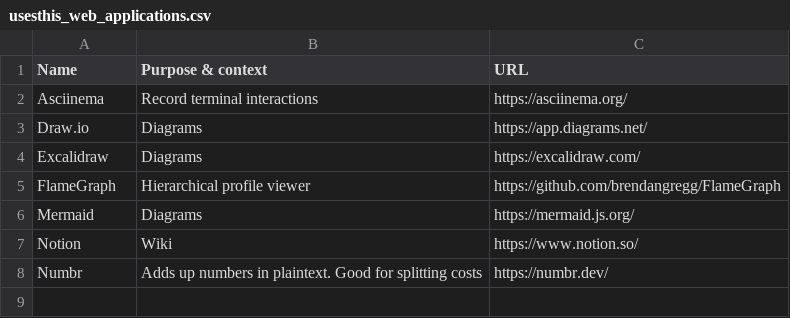
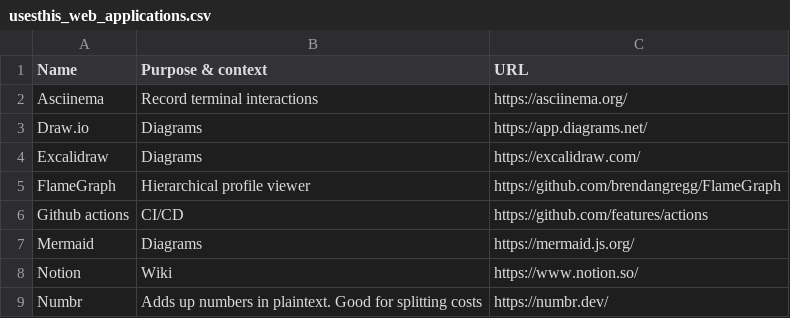
Before and after one commit to chelmertz/chelmertz.github.io, a CSV file: tables/usesthis_web_applications.csv, drawn as a sheet.

Commit message:
uses this: github actions

```diff
--- a/tables/usesthis_web_applications.csv
+++ b/tables/usesthis_web_applications.csv
@@ -5,2 +5,3 @@ Excalidraw,Diagrams,https://excalidraw.com/
 FlameGraph,Hierarchical profile viewer,https://github.com/brendangregg/FlameGraph
+Github actions,CI/CD,https://github.com/features/actions
 Mermaid,Diagrams,https://mermaid.js.org/
```
Also changed, not shown: 3 other files.
